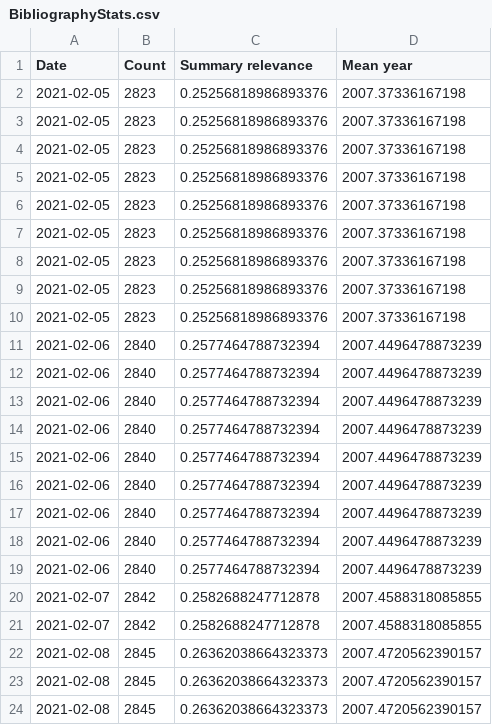
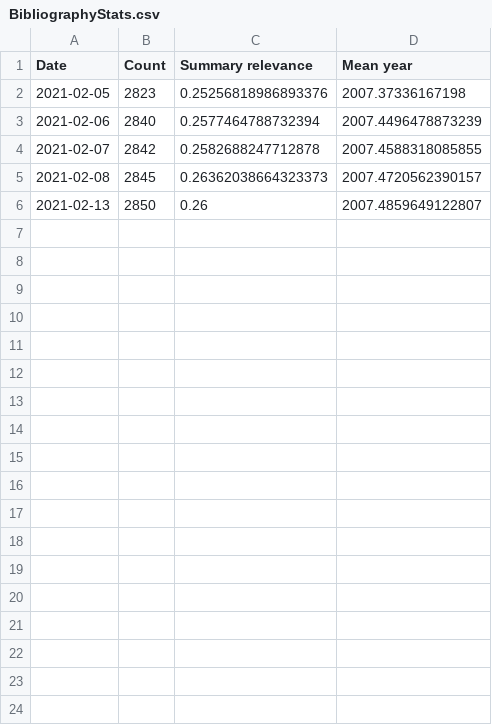
Before and after one commit to EvgenyMashkantsev/ExistentialSecurityExplorer, a CSV file: BibliographyStats.csv, drawn as a sheet; removed rows and columns are numbered as before the commit, all else as after; the diff names each change by its address in the sheet, - before the commit and + after, or states it on an @@ line.

Commit message:
Updated bibliographic stats table

```diff
--- a/BibliographyStats.csv
+++ b/BibliographyStats.csv
-row 3: 2021-02-05 | 2823 | 0.25256818986893376 | 2007.37336167198
-row 4: 2021-02-05 | 2823 | 0.25256818986893376 | 2007.37336167198
-row 5: 2021-02-05 | 2823 | 0.25256818986893376 | 2007.37336167198
-row 6: 2021-02-05 | 2823 | 0.25256818986893376 | 2007.37336167198
-row 7: 2021-02-05 | 2823 | 0.25256818986893376 | 2007.37336167198
-row 8: 2021-02-05 | 2823 | 0.25256818986893376 | 2007.37336167198
-row 9: 2021-02-05 | 2823 | 0.25256818986893376 | 2007.37336167198
-row 10: 2021-02-05 | 2823 | 0.25256818986893376 | 2007.37336167198
-row 11: 2021-02-06 | 2840 | 0.2577464788732394 | 2007.4496478873239
-row 12: 2021-02-06 | 2840 | 0.2577464788732394 | 2007.4496478873239
-row 13: 2021-02-06 | 2840 | 0.2577464788732394 | 2007.4496478873239
-row 14: 2021-02-06 | 2840 | 0.2577464788732394 | 2007.4496478873239
-row 15: 2021-02-06 | 2840 | 0.2577464788732394 | 2007.4496478873239
-row 16: 2021-02-06 | 2840 | 0.2577464788732394 | 2007.4496478873239
-row 17: 2021-02-06 | 2840 | 0.2577464788732394 | 2007.4496478873239
-row 18: 2021-02-06 | 2840 | 0.2577464788732394 | 2007.4496478873239
-row 21: 2021-02-07 | 2842 | 0.2582688247712878 | 2007.4588318085855
-row 23: 2021-02-08 | 2845 | 0.26362038664323373 | 2007.4720562390157
-row 24: 2021-02-08 | 2845 | 0.26362038664323373 | 2007.4720562390157
+row 6: 2021-02-13 | 2850 | 0.26 | 2007.4859649122807
```
